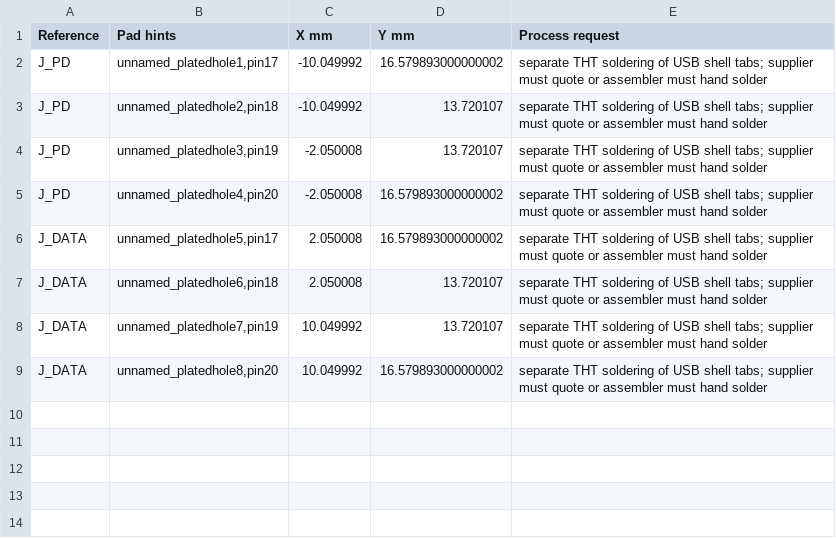
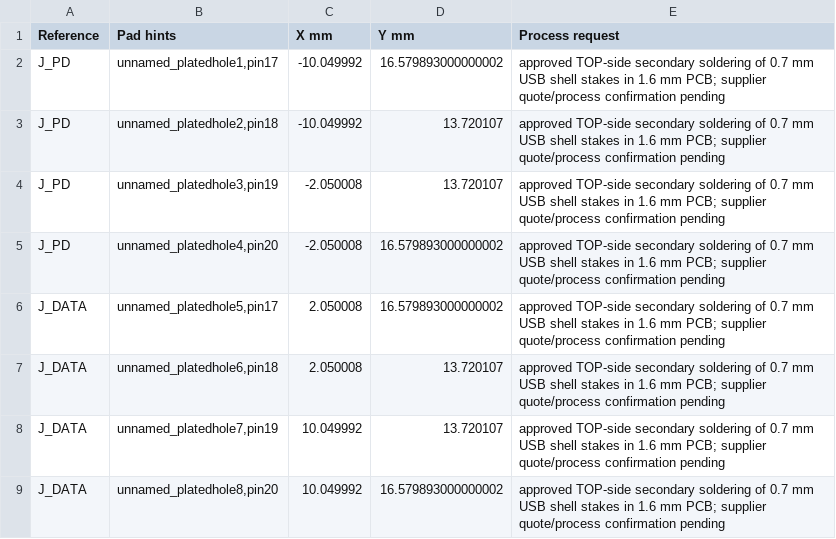
Before and after one commit to AnasSarkiz/NEMA17_Controller, a CSV file: artifacts/jlcpcb-review/Through-Hole-Joint-Plan.csv, drawn as a sheet.

Commit message:
Clarify upright connector clearance and pending assembly process review

```diff
--- a/artifacts/jlcpcb-review/Through-Hole-Joint-Plan.csv
+++ b/artifacts/jlcpcb-review/Through-Hole-Joint-Plan.csv
@@ -1,9 +1,9 @@
 Reference,Pad hints,X mm,Y mm,Process request
-J_PD,"unnamed_platedhole1,pin17",-10.049992,16.579893000000002,separate THT soldering of USB shell tabs; supplier must quote or assembler must hand solder
-J_PD,"unnamed_platedhole2,pin18",-10.049992,13.720107,separate THT soldering of USB shell tabs; supplier must quote or assembler must hand solder
-J_PD,"unnamed_platedhole3,pin19",-2.050008,13.720107,separate THT soldering of USB shell tabs; supplier must quote or assembler must hand solder
-J_PD,"unnamed_platedhole4,pin20",-2.050008,16.579893000000002,separate THT soldering of USB shell tabs; supplier must quote or assembler must hand solder
-J_DATA,"unnamed_platedhole5,pin17",2.050008,16.579893000000002,separate THT soldering of USB shell tabs; supplier must quote or assembler must hand solder
-J_DATA,"unnamed_platedhole6,pin18",2.050008,13.720107,separate THT soldering of USB shell tabs; supplier must quote or assembler must hand solder
-J_DATA,"unnamed_platedhole7,pin19",10.049992,13.720107,separate THT soldering of USB shell tabs; supplier must quote or assembler must hand solder
-J_DATA,"unnamed_platedhole8,pin20",10.049992,16.579893000000002,separate THT soldering of USB shell tabs; supplier must quote or assembler must hand solder
+J_PD,"unnamed_platedhole1,pin17",-10.049992,16.579893000000002,approved TOP-side secondary soldering of 0.7 mm USB shell stakes in 1.6 mm PCB; supplier quote/process confirmation pending
+J_PD,"unnamed_platedhole2,pin18",-10.049992,13.720107,approved TOP-side secondary soldering of 0.7 mm USB shell stakes in 1.6 mm PCB; supplier quote/process confirmation pending
+J_PD,"unnamed_platedhole3,pin19",-2.050008,13.720107,approved TOP-side secondary soldering of 0.7 mm USB shell stakes in 1.6 mm PCB; supplier quote/process confirmation pending
+J_PD,"unnamed_platedhole4,pin20",-2.050008,16.579893000000002,approved TOP-side secondary soldering of 0.7 mm USB shell stakes in 1.6 mm PCB; supplier quote/process confirmation pending
+J_DATA,"unnamed_platedhole5,pin17",2.050008,16.579893000000002,approved TOP-side secondary soldering of 0.7 mm USB shell stakes in 1.6 mm PCB; supplier quote/process confirmation pending
+J_DATA,"unnamed_platedhole6,pin18",2.050008,13.720107,approved TOP-side secondary soldering of 0.7 mm USB shell stakes in 1.6 mm PCB; supplier quote/process confirmation pending
+J_DATA,"unnamed_platedhole7,pin19",10.049992,13.720107,approved TOP-side secondary soldering of 0.7 mm USB shell stakes in 1.6 mm PCB; supplier quote/process confirmation pending
+J_DATA,"unnamed_platedhole8,pin20",10.049992,16.579893000000002,approved TOP-side secondary soldering of 0.7 mm USB shell stakes in 1.6 mm PCB; supplier quote/process confirmation pending
```
Also changed, not shown: 9 other files.
